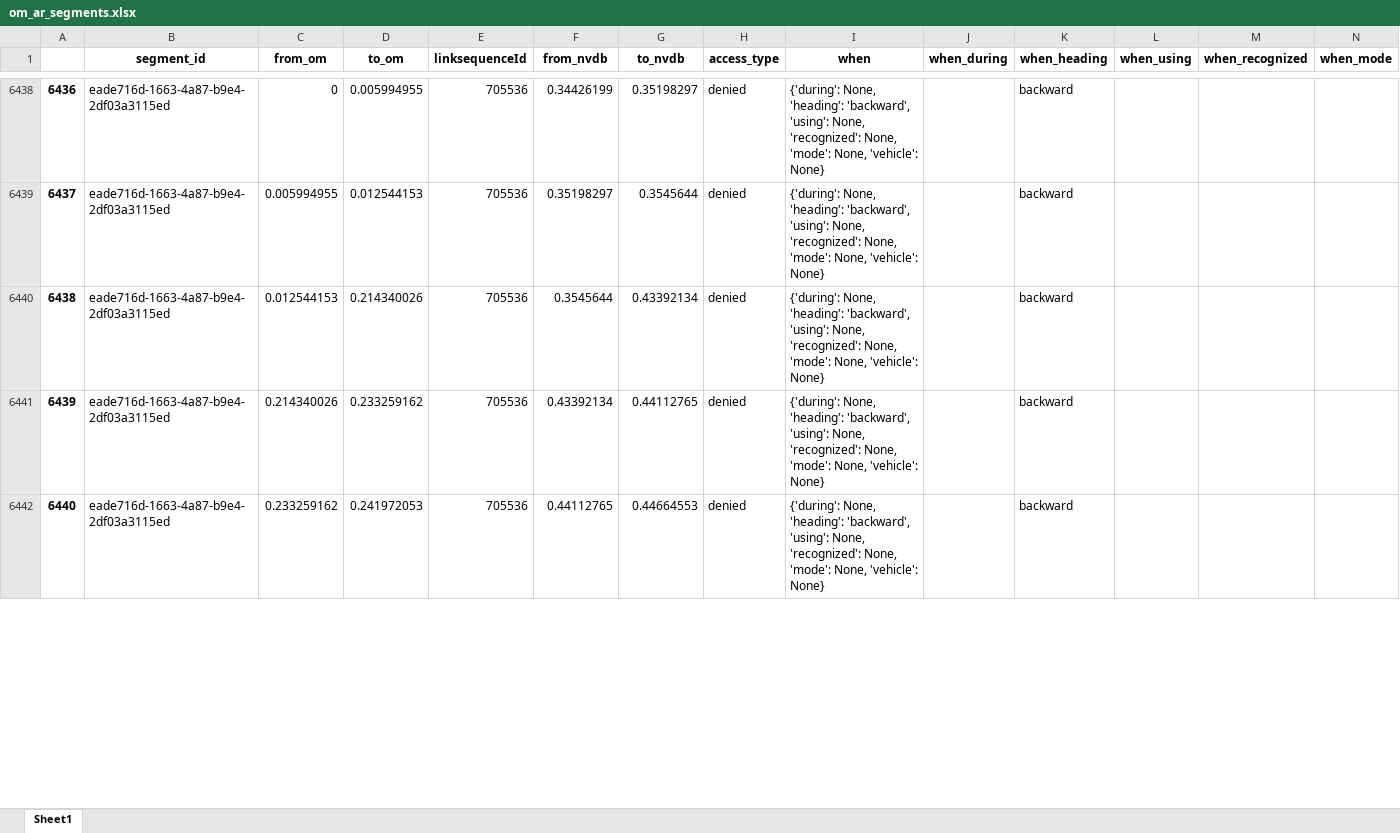
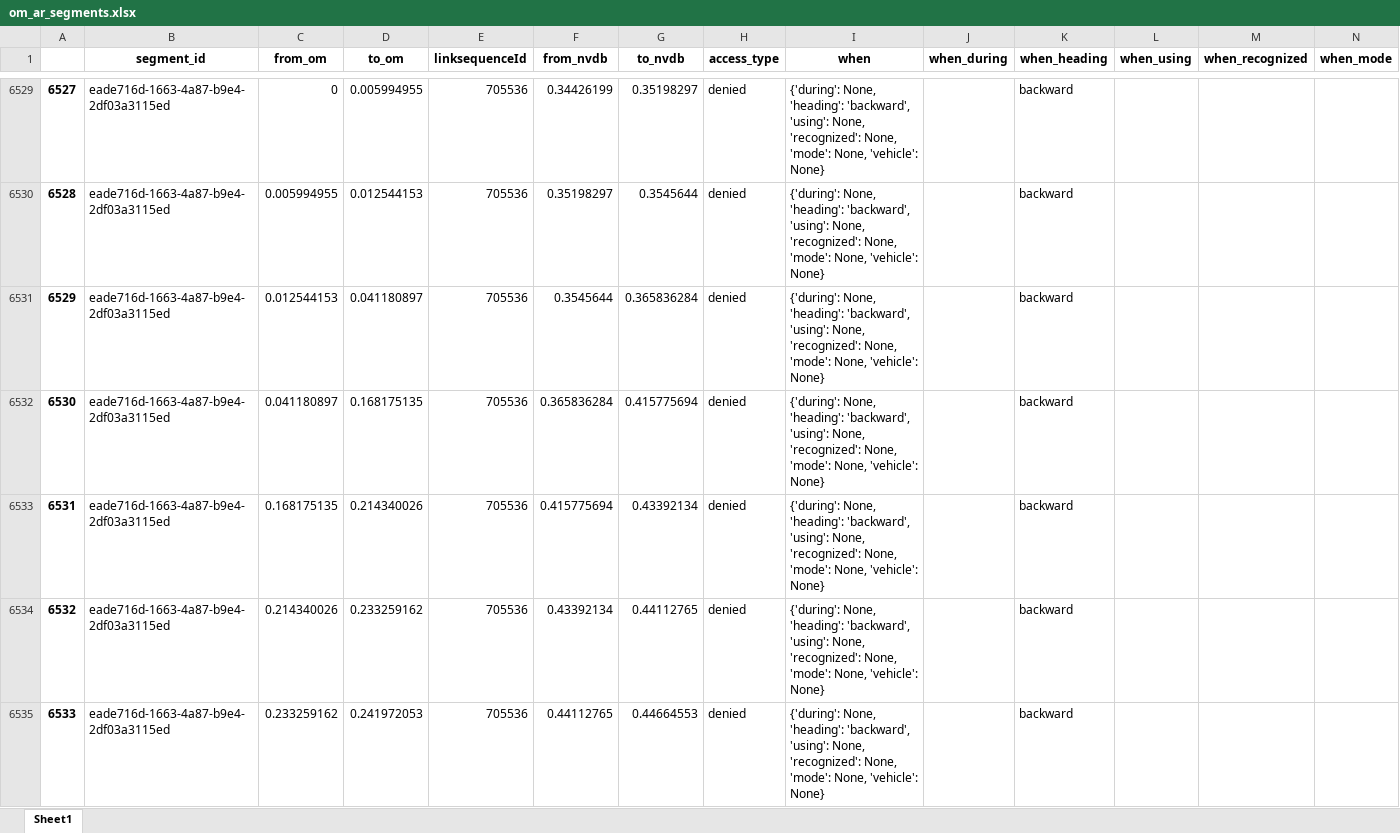
Before and after one commit to jetgeo/OM2ANY, an Excel workbook: Data/Hamar/om_ar_segments.xlsx, sheet Sheet1, drawn as a sheet; only a part is shown, gaps mark what is left out; values as stored, in another font and other column widths than the file's, no borders; addresses are those after the commit; rows hold the shown columns only; the diff covers the shown part only; the diff names each change by its address in the sheet, - before the commit and + after, or states it on an @@ line.

```diff
--- a/Data/Hamar/om_ar_segments.xlsx (sheet Sheet1)
+++ b/Data/Hamar/om_ar_segments.xlsx (sheet Sheet1)
@@ column A renumbered from row 143 down @@
-D6531 (to_om): 0.214340026
+D6531 (to_om): 0.041180897
-G6531 (to_nvdb): 0.43392134
+G6531 (to_nvdb): 0.365836284
+row 6532: 6530 | eade716d-1663-4a87-b9e4-2df03a3115ed | 0.041180897 | 0.168175135 | 705536 | 0.365836284 | 0.415775694 | denied | {'during': None, 'heading': 'backward', 'using': None, 'recognized': None, 'mode': None, 'vehicle': None} |  | backward
+row 6533: 6531 | eade716d-1663-4a87-b9e4-2df03a3115ed | 0.168175135 | 0.214340026 | 705536 | 0.415775694 | 0.43392134 | denied | {'during': None, 'heading': 'backward', 'using': None, 'recognized': None, 'mode': None, 'vehicle': None} |  | backward
```
Also changed, not shown: 104 added rows, 2 removed rows and 281 edited cells elsewhere in this sheet, Data/Hamar/matched.xlsx, Data/Hamar/om_hr_segments.xlsx, 10 other files.
